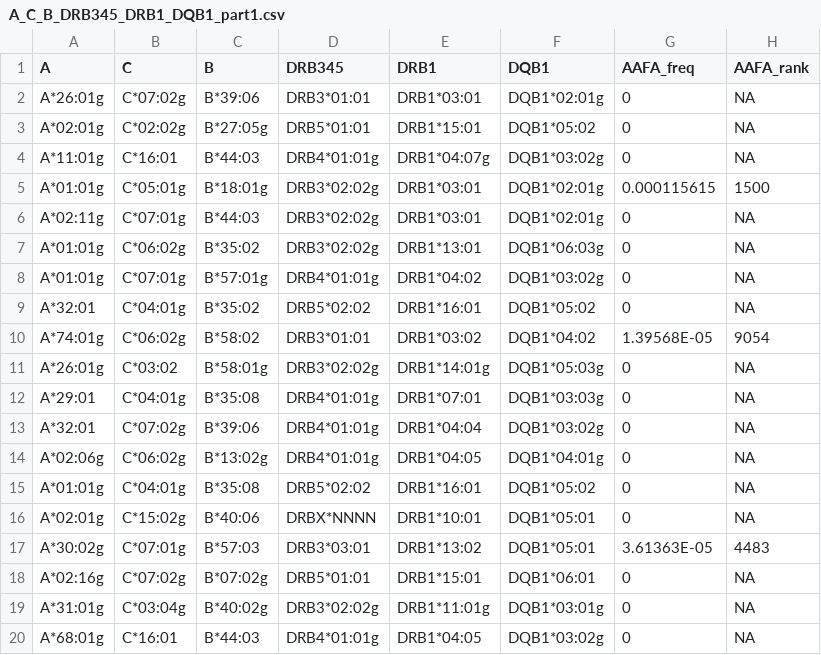
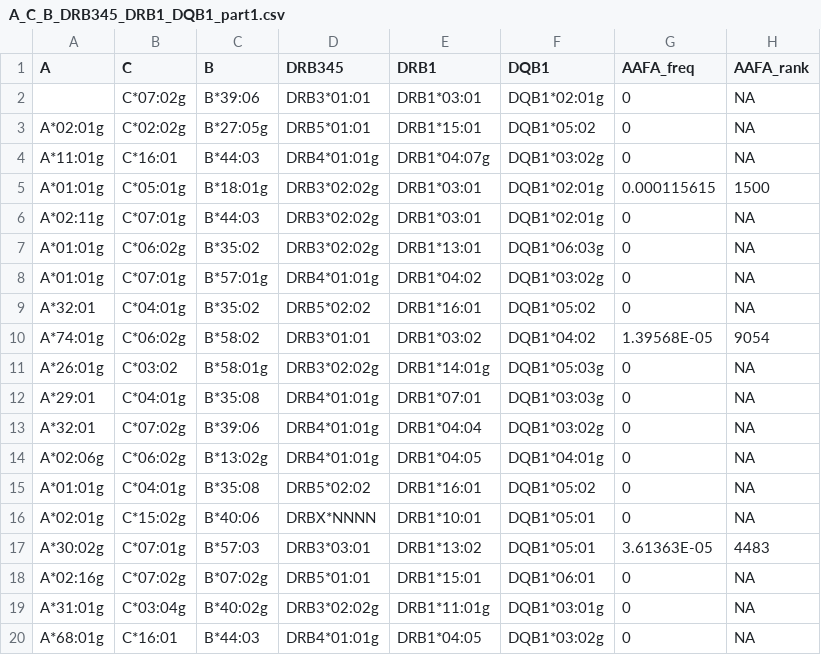
Before and after one commit to XueqiongZhang/public-data, a CSV file: A_C_B_DRB345_DRB1_DQB1_part1.csv, drawn as a sheet; only a part is shown; the diff names each change by its address in the sheet, - before the commit and + after, or states it on an @@ line.

Commit message:
testing

```diff
--- a/A_C_B_DRB345_DRB1_DQB1_part1.csv
+++ b/A_C_B_DRB345_DRB1_DQB1_part1.csv
-A2 (A): A*26:01g
+A2 (A): (empty)
```
